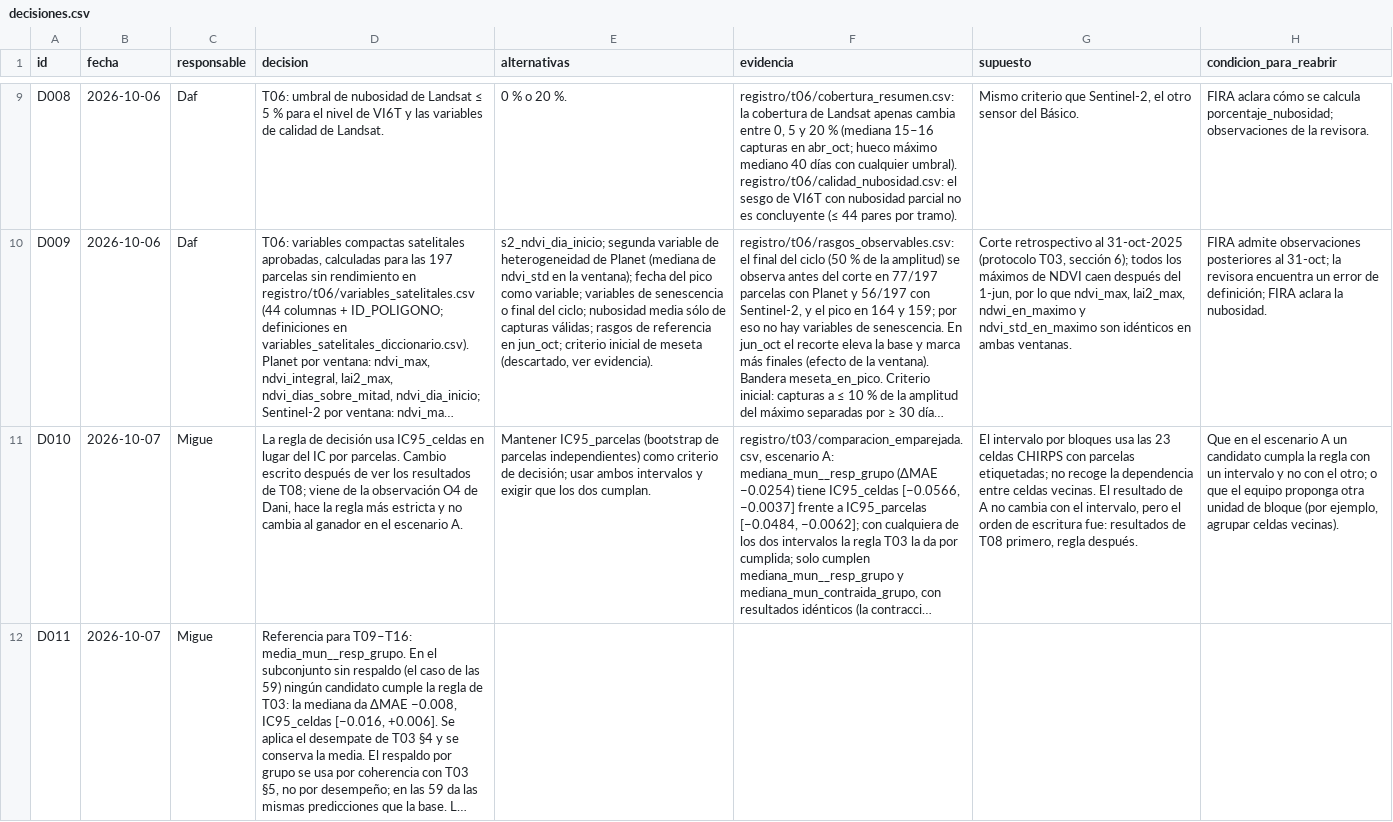
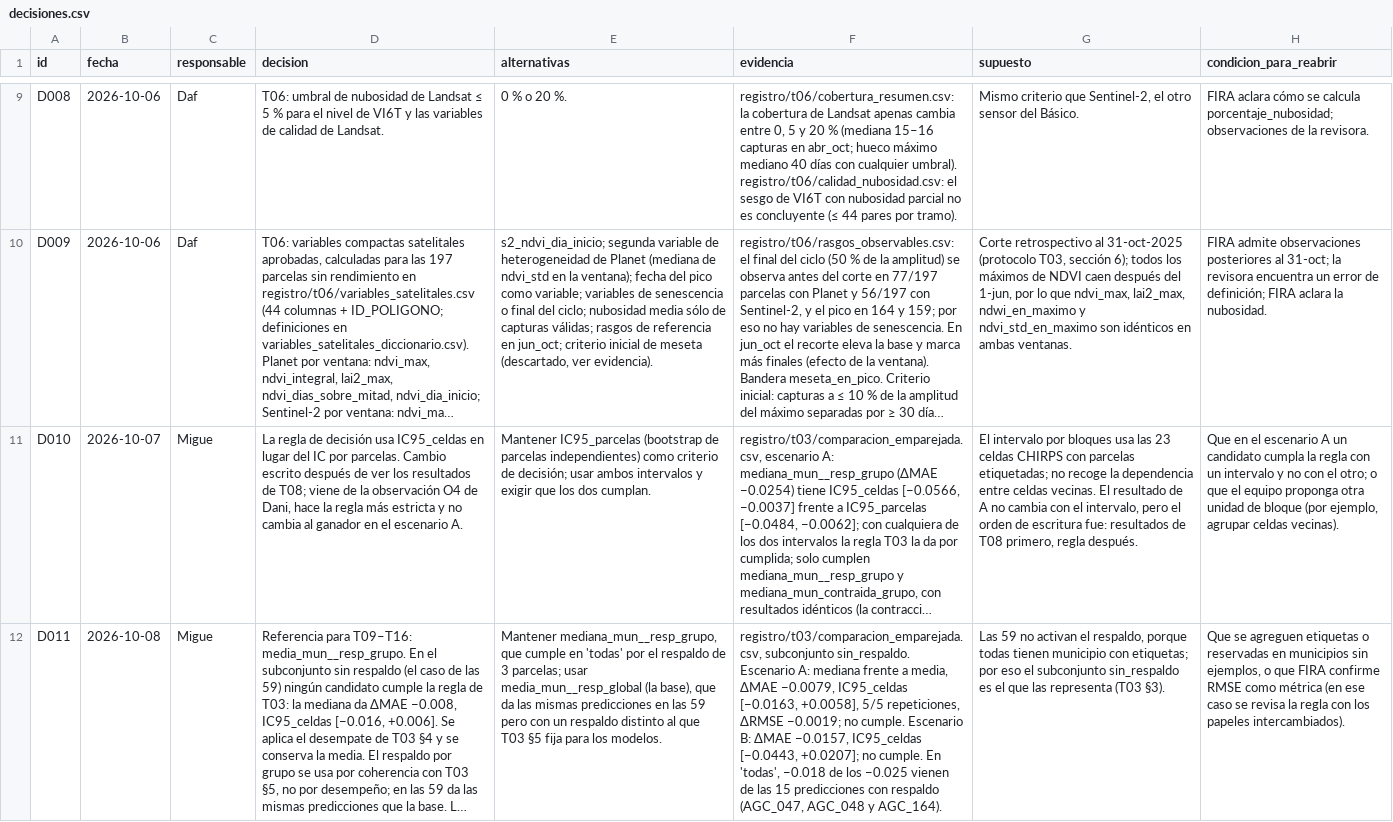
Before and after one commit to danielalira20/AgroCebada-2026, a CSV file: registro/decisiones.csv, drawn as a sheet; only a part is shown, gaps mark what is left out; long unchanged cells end in …; the diff names each change by its address in the sheet, - before the commit and + after, or states it on an @@ line.

Commit message:
Completar D011: fecha 2026-10-08, alternativas, evidencia, supuesto y condición para reabrir

```diff
--- a/registro/decisiones.csv
+++ b/registro/decisiones.csv
-B12 (fecha): 2026-10-07
+B12 (fecha): 2026-10-08
-E12 (alternativas): (empty)
+E12 (alternativas): Mantener mediana_mun__resp_grupo, que cumple en 'todas' por el respaldo de 3 parcelas; usar media_mun__resp_global (la base), que da las mismas predicciones en las 59 pero con un respaldo distinto al que T03 §5 fija para los modelos.
-F12 (evidencia): (empty)
+F12 (evidencia): registro/t03/comparacion_emparejada.csv, subconjunto sin_respaldo. Escenario A: mediana frente a media, ΔMAE −0.0079, IC95_celdas [−0.0163, +0.0058], 5/5 repeticiones, ΔRMSE −0.0019; no cumple. Escenario B: ΔMAE −0.0157, IC95_celdas [−0.0443, +0.0207]; no cumple. En 'todas', −0.018 de los −0.025 vienen de las 15 predicciones con respaldo (AGC_047, AGC_048 y AGC_164).
-G12 (supuesto): (empty)
+G12 (supuesto): Las 59 no activan el respaldo, porque todas tienen municipio con etiquetas; por eso el subconjunto sin_respaldo es el que las representa (T03 §3).
-H12 (condicion_para_reabrir): (empty)
+H12 (condicion_para_reabrir): Que se agreguen etiquetas o reservadas en municipios sin ejemplos, o que FIRA confirme RMSE como métrica (en ese caso se revisa la regla con los papeles intercambiados).
```
